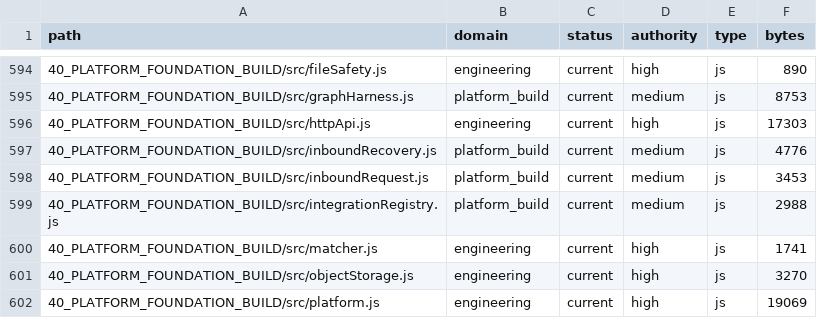
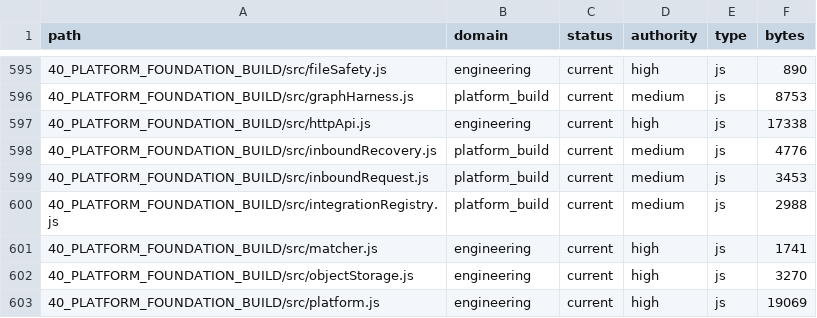
Before and after one commit to jackwilkins738-oss/legaltech-platform, a CSV file: 36_CLAUDE_KNOWLEDGE_ARCHITECTURE/FILE_CATALOG.csv, drawn as a sheet; only a part is shown, gaps mark what is left out; the diff covers the shown part only.

```diff
--- a/36_CLAUDE_KNOWLEDGE_ARCHITECTURE/FILE_CATALOG.csv
+++ b/36_CLAUDE_KNOWLEDGE_ARCHITECTURE/FILE_CATALOG.csv
@@ -595,3 +596,3 @@ path,domain,status,authority,type,bytes
 40_PLATFORM_FOUNDATION_BUILD/src/graphHarness.js,platform_build,current,medium,js,8753
-40_PLATFORM_FOUNDATION_BUILD/src/httpApi.js,engineering,current,high,js,17303
+40_PLATFORM_FOUNDATION_BUILD/src/httpApi.js,engineering,current,high,js,17338
 40_PLATFORM_FOUNDATION_BUILD/src/inboundRecovery.js,platform_build,current,medium,js,4776
```
Also changed, not shown: 3 added rows and 3 edited cells elsewhere in this file, 10 other files.
